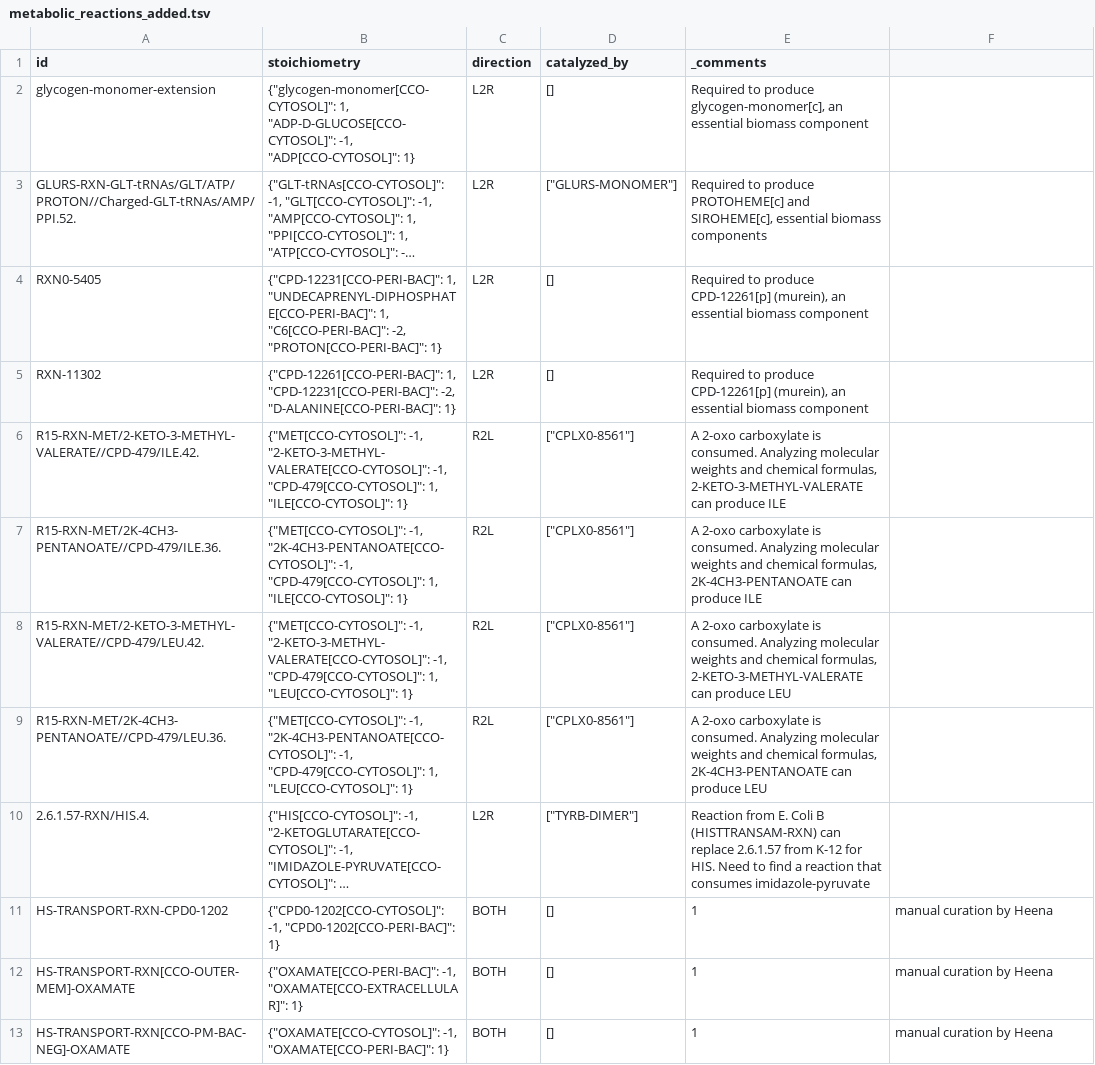
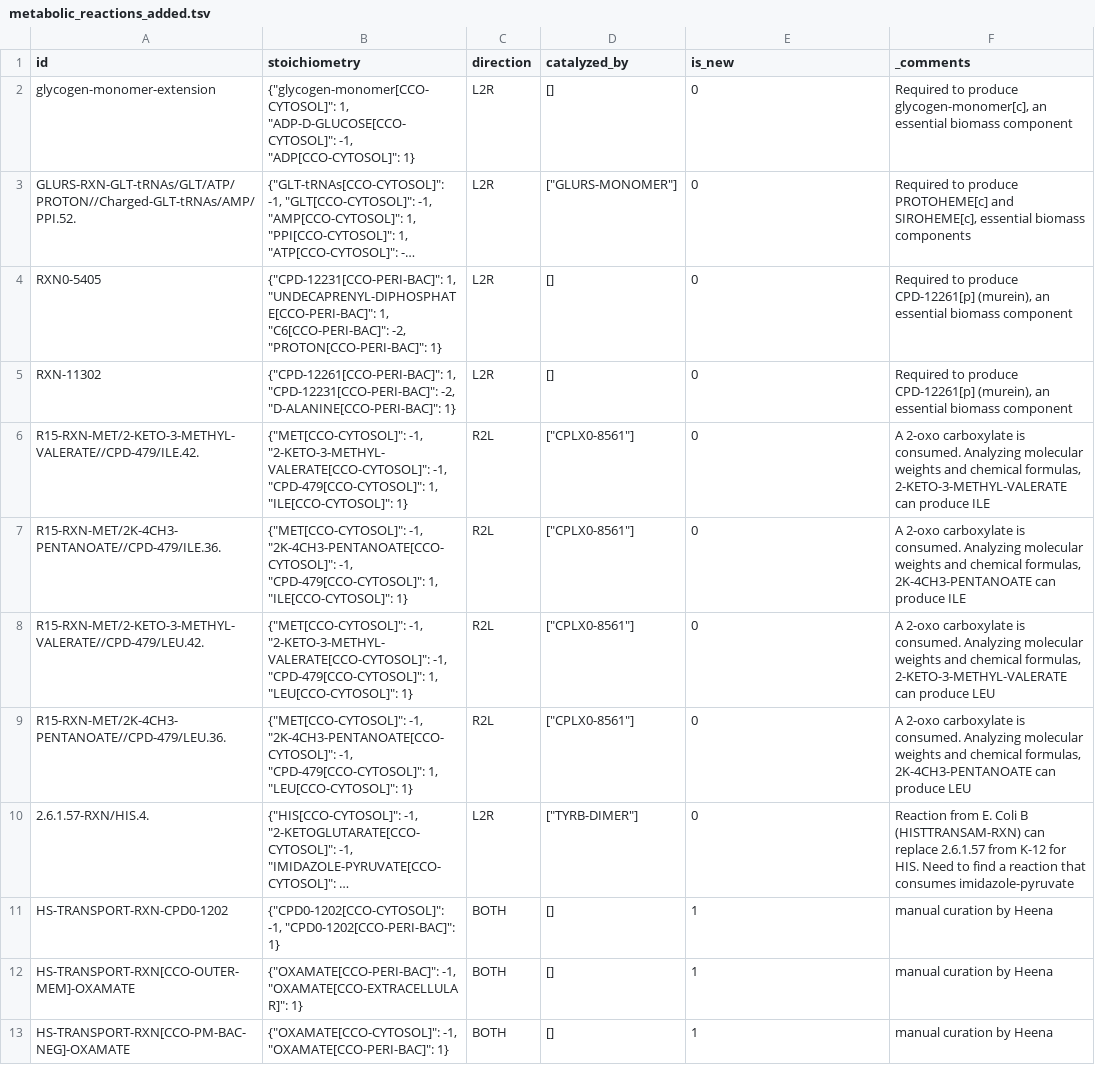
Before and after one commit to CovertLab/vEcoli, a TSV file: reconstruction/ecoli/flat/metabolic_reactions_added.tsv, drawn as a sheet; only a part is shown; long unchanged cells end in …; the diff covers the shown part only; the diff names each change by its address in the sheet, - before the commit and + after, or states it on an @@ line.

```diff
--- a/reconstruction/ecoli/flat/metabolic_reactions_added.tsv
+++ b/reconstruction/ecoli/flat/metabolic_reactions_added.tsv
-E1: _comments
+E1: is_new
-F1: (empty)
+F1: _comments
-E2 (is_new): Required to produce glycogen-monomer[c], an essential biomass component
+E2 (is_new): 0
-F2 (_comments): (empty)
+F2 (_comments): Required to produce glycogen-monomer[c], an essential biomass component
-E3 (is_new): Required to produce PROTOHEME[c] and SIROHEME[c], essential biomass components
+E3 (is_new): 0
-F3 (_comments): (empty)
+F3 (_comments): Required to produce PROTOHEME[c] and SIROHEME[c], essential biomass components
-E4:E5 (is_new): Required to produce CPD-12261[p] (murein), an essential biomass component
+E4:E5 (is_new): 0
-F4:F5 (_comments): (empty)
+F4:F5 (_comments): Required to produce CPD-12261[p] (murein), an essential biomass component
-E6 (is_new): A 2-oxo carboxylate is consumed. Analyzing molecular weights and chemical formulas, 2-KETO-3-METHYL-VALERATE can produce ILE
+E6 (is_new): 0
-F6 (_comments): (empty)
+F6 (_comments): A 2-oxo carboxylate is consumed. Analyzing molecular weights and chemical formulas, 2-KETO-3-METHYL-VALERATE can produce ILE
-E7 (is_new): A 2-oxo carboxylate is consumed. Analyzing molecular weights and chemical formulas, 2K-4CH3-PENTANOATE can produce ILE
+E7 (is_new): 0
-F7 (_comments): (empty)
+F7 (_comments): A 2-oxo carboxylate is consumed. Analyzing molecular weights and chemical formulas, 2K-4CH3-PENTANOATE can produce ILE
-E8 (is_new): A 2-oxo carboxylate is consumed. Analyzing molecular weights and chemical formulas, 2-KETO-3-METHYL-VALERATE can produce LEU
+E8 (is_new): 0
-F8 (_comments): (empty)
+F8 (_comments): A 2-oxo carboxylate is consumed. Analyzing molecular weights and chemical formulas, 2-KETO-3-METHYL-VALERATE can produce LEU
-E9 (is_new): A 2-oxo carboxylate is consumed. Analyzing molecular weights and chemical formulas, 2K-4CH3-PENTANOATE can produce LEU
+E9 (is_new): 0
-F9 (_comments): (empty)
+F9 (_comments): A 2-oxo carboxylate is consumed. Analyzing molecular weights and chemical formulas, 2K-4CH3-PENTANOATE can produce LEU
-E10 (is_new): Reaction from E. Coli B (HISTTRANSAM-RXN) can replace 2.6.1.57 from K-12 for HIS. Need to find a reaction that consumes imidazole-pyruvate
+E10 (is_new): 0
-F10 (_comments): (empty)
+F10 (_comments): Reaction from E. Coli B (HISTTRANSAM-RXN) can replace 2.6.1.57 from K-12 for HIS. Need to find a reaction that consumes imidazole-pyruvate
```
Also changed, not shown: 3 edited cells elsewhere in this file, 12 other files.
